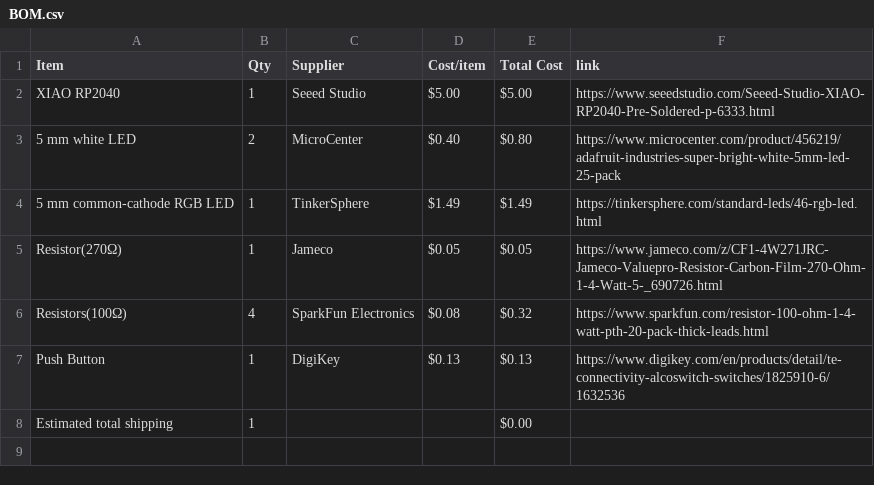
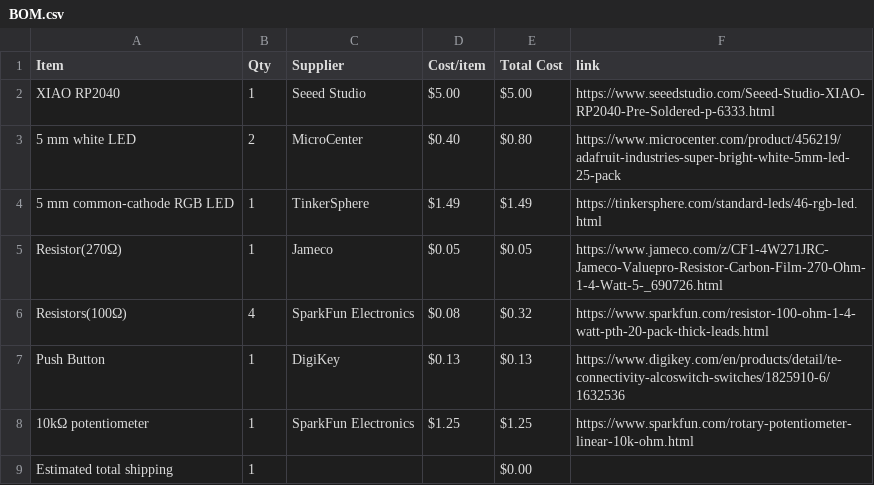
Before and after one commit to 528390/Hack-Club-Half-Life-Displays-Project, a CSV file: BOM.csv, drawn as a sheet; the diff names each change by its address in the sheet, - before the commit and + after, or states it on an @@ line.

Commit message:
Sync Displays from Half Life

```diff
--- a/BOM.csv
+++ b/BOM.csv
+row 8: 10kΩ potentiometer | 1 | SparkFun Electronics | $1.25 | $1.25 | https://www.sparkfun.com/rotary-potentiometer-linear-10k-ohm.html
```
